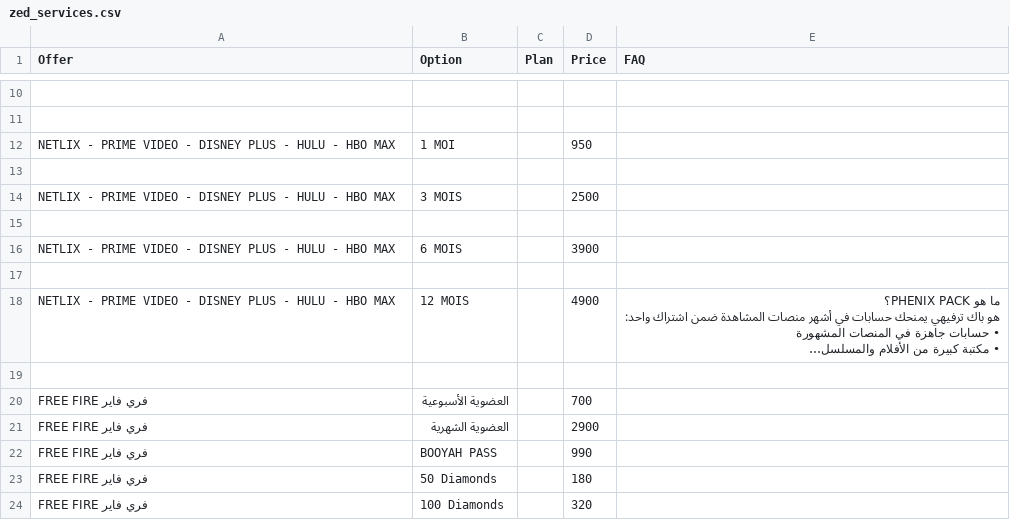
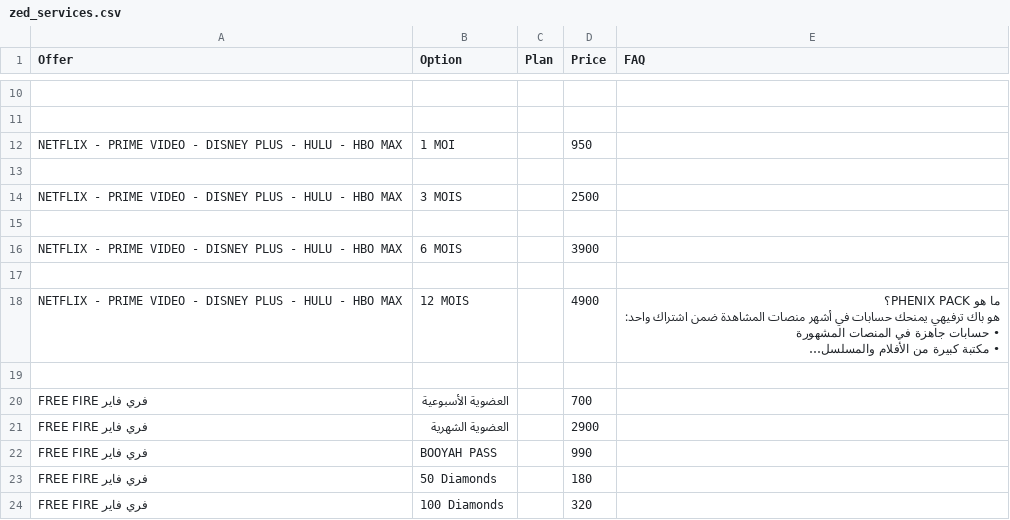
Before and after one commit to yiddir23/jhgreysdetr7tutirjyviytvy7tgf7g, a CSV file: static/organized/zed_services.csv, drawn as a sheet; only a part is shown, gaps mark what is left out; long unchanged cells end in …; the diff names each change by its address in the sheet, - before the commit and + after, or states it on an @@ line.

Commit message:
Update zed_services.csv

```diff
--- a/static/organized/zed_services.csv
+++ b/static/organized/zed_services.csv
-A12 (Offer): NETLIX - PRIME…
+A12 (Offer): NETFLIX - PRIME…
-A14 (Offer): NETLIX - PRIME…
+A14 (Offer): NETFLIX - PRIME…
-A16 (Offer): NETLIX - PRIME…
+A16 (Offer): NETFLIX - PRIME…
-A18 (Offer): NETLIX - PRIME…
+A18 (Offer): NETFLIX - PRIME…
```
